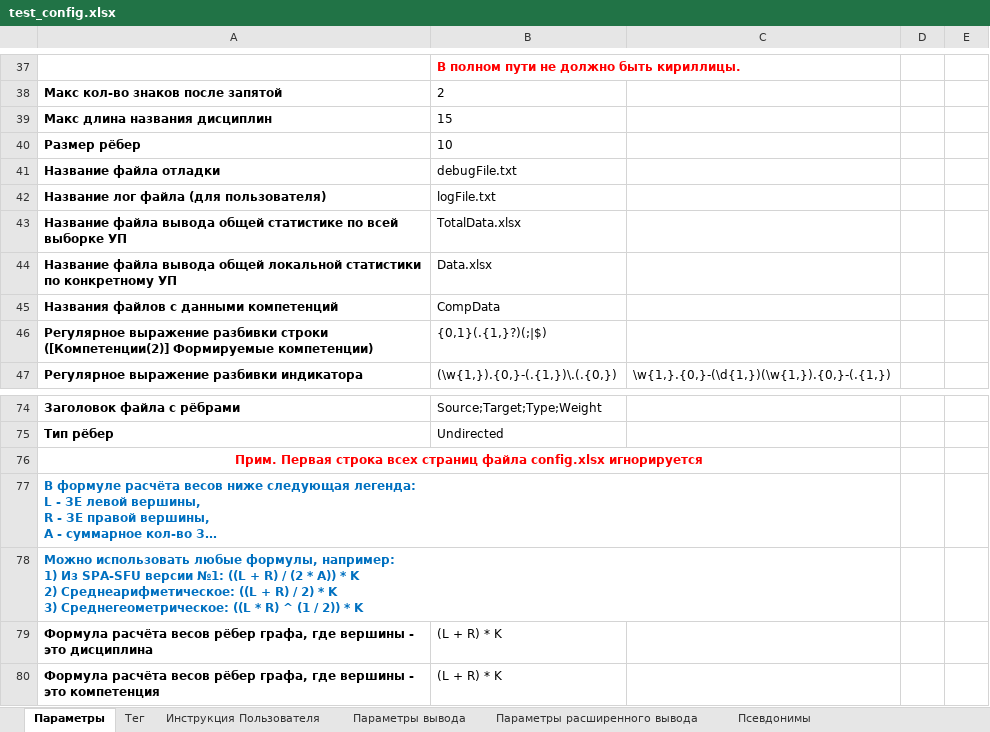
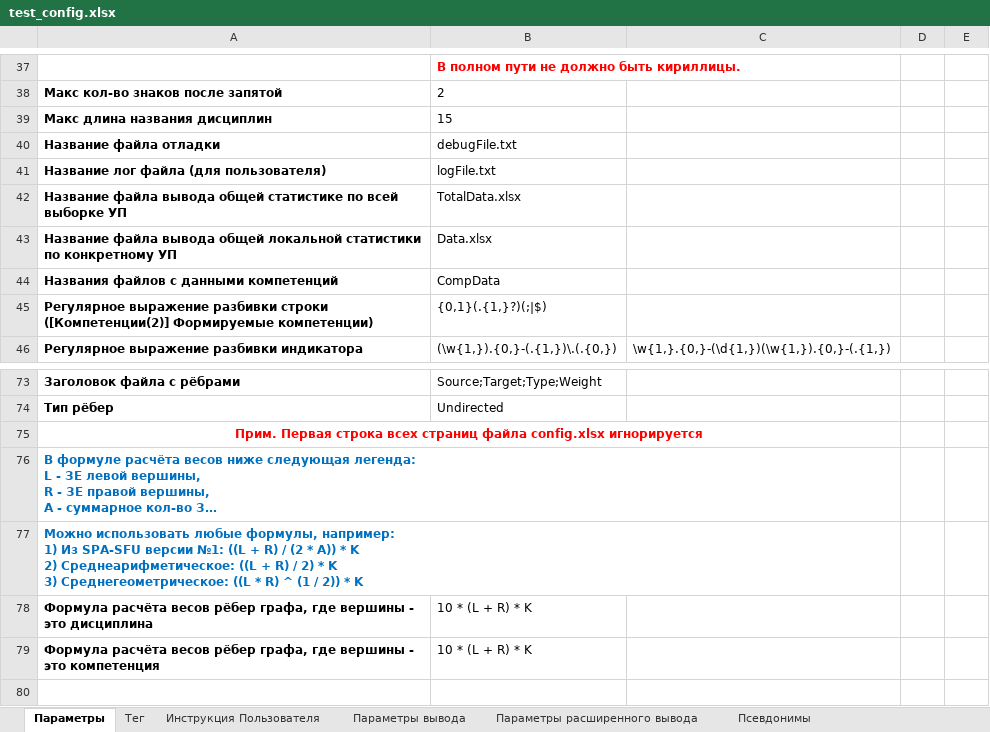
Before and after one commit to ekhalturin-ki15/SPA-SFU2, an Excel workbook: UnitTest/test_config.xlsx, sheet Параметры, drawn as a sheet; only a part is shown, gaps mark what is left out; long unchanged cells end in …; values as stored, in another font and other column widths than the file's, no borders; removed rows and columns are numbered as before the commit, all else as after; the diff names each change by its address in the sheet, - before the commit and + after, or states it on an @@ line.

```diff
--- a/UnitTest/test_config.xlsx (sheet Параметры)
+++ b/UnitTest/test_config.xlsx (sheet Параметры)
-row 40: Размер рёбер | 10
-B78:B79: (L + R) * K
+B78:B79: 10 * (L + R) * K
```
Also changed, not shown: UnitTest/anomal_test_config.xlsx, config.xlsx, 8 other files.
